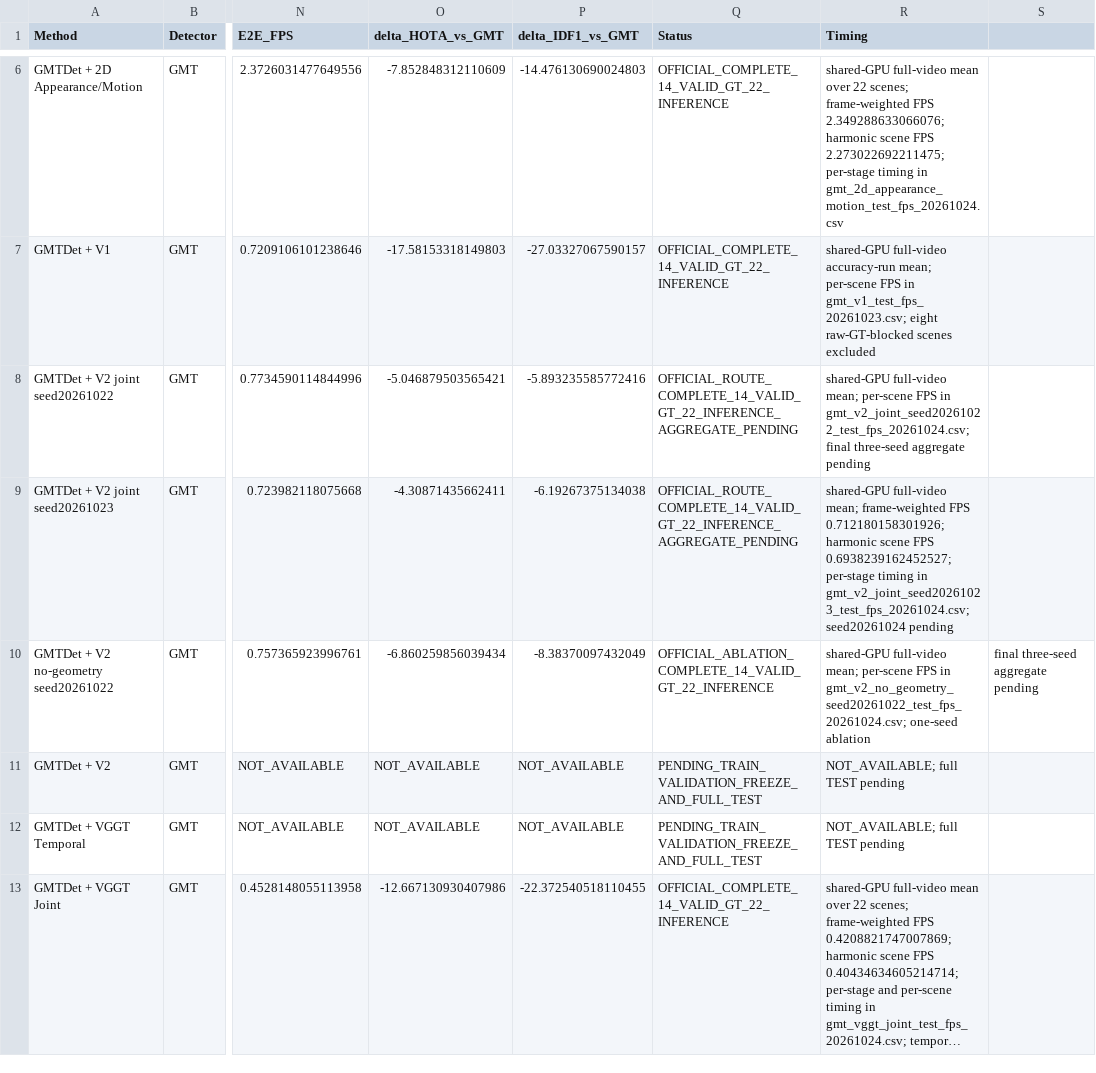
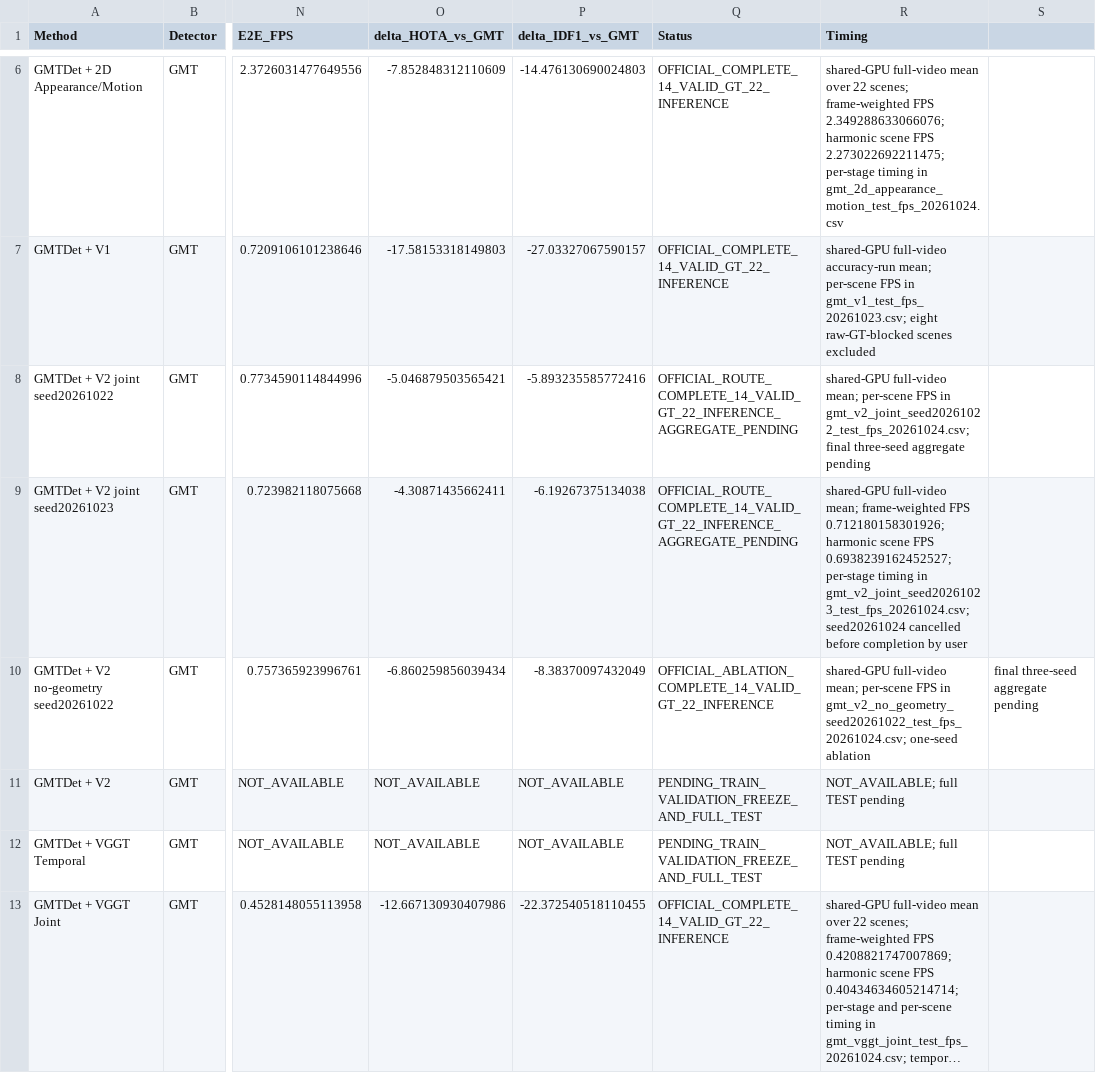
Before and after one commit to LYQ1107/WWW, a CSV file: worldmot/results/gmt_vggt_point_final_comparison.csv, drawn as a sheet; only a part is shown, gaps mark what is left out; long unchanged cells end in …; the diff names each change by its address in the sheet, - before the commit and + after, or states it on an @@ line.

Commit message:
Stop multi-seed expansion and record first effect gate

```diff
--- a/worldmot/results/gmt_vggt_point_final_comparison.csv
+++ b/worldmot/results/gmt_vggt_point_final_comparison.csv
-R9 (Timing): …gmt_v2_joint_seed20261023_test_fps_20261024.csv; seed20261024 pending
+R9 (Timing): …gmt_v2_joint_seed20261023_test_fps_20261024.csv; seed20261024 cancelled before completion by user
```
Also changed, not shown: 5 other files.
